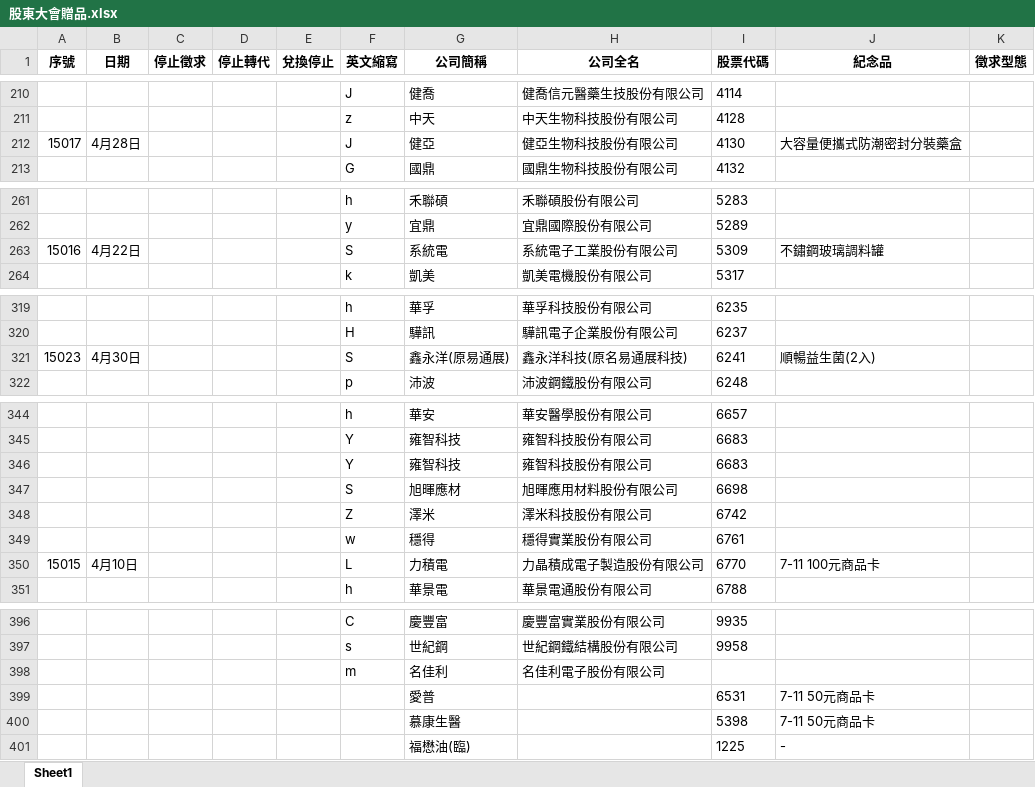
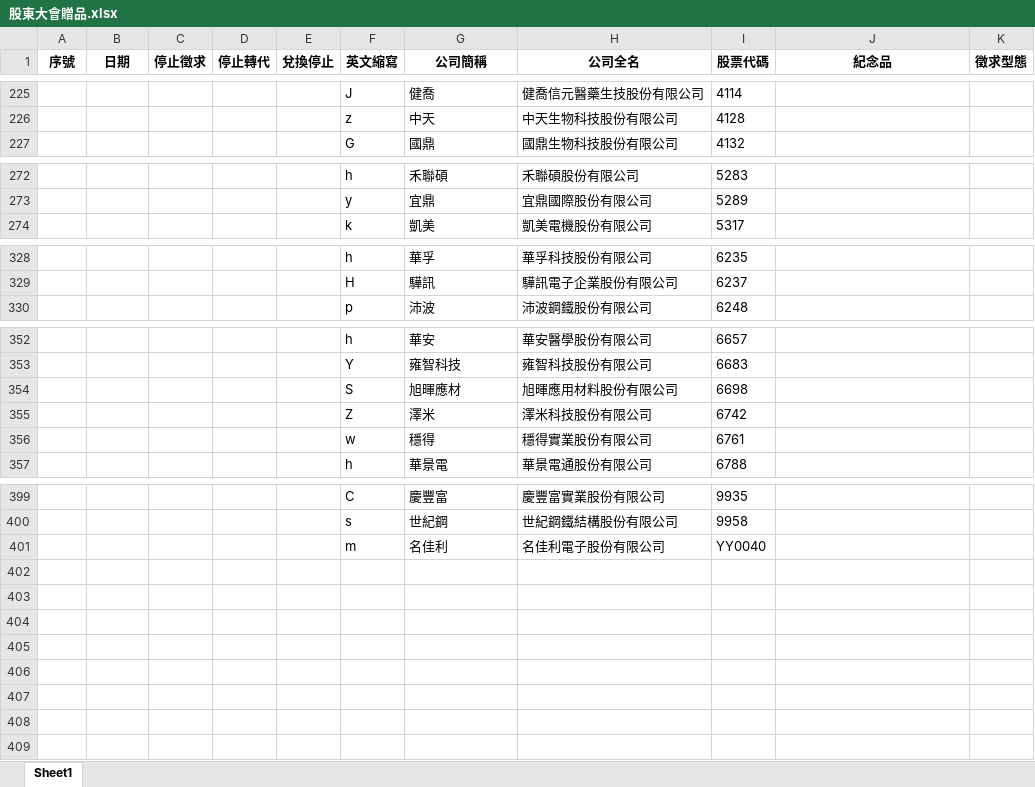
Before and after one commit to Jason798080/-, an Excel workbook: 股東大會贈品.xlsx, sheet Sheet1, drawn as a sheet; only a part is shown, gaps mark what is left out; values as stored, in another font and other column widths than the file's, no borders; removed rows and columns are numbered as before the commit, all else as after; the diff covers the shown part only; the diff names each change by its address in the sheet, - before the commit and + after, or states it on an @@ line.

```diff
--- a/股東大會贈品.xlsx (sheet Sheet1)
+++ b/股東大會贈品.xlsx (sheet Sheet1)
-row 212: 15017 | 4月28日 |  |  |  | J | 健亞 | 健亞生物科技股份有限公司 | 4130 | ⼤容量便攜式防潮密封分裝藥盒
-row 263: 15016 | 4月22日 |  |  |  | S | 系統電 | 系統電子工業股份有限公司 | 5309 | 不鏽鋼玻璃調料罐
-row 321: 15023 | 4月30日 |  |  |  | S | 鑫永洋(原易通展) | 鑫永洋科技(原名易通展科技) | 6241 | 順暢益⽣菌(2入)
-row 346:  |  |  |  |  | Y | 雍智科技 | 雍智科技股份有限公司 | 6683
-row 350: 15015 | 4月10日 |  |  |  | L | 力積電 | 力晶積成電子製造股份有限公司 | 6770 | 7-11 100元商品卡
-I401 (股票代碼): (empty)
+I401 (股票代碼): YY0040
-row 399:  |  |  |  |  |  | 愛普 |  | 6531 | 7-11 50元商品卡
-row 400:  |  |  |  |  |  | 慕康⽣醫 |  | 5398 | 7-11 50元商品卡
-row 401:  |  |  |  |  |  | 福懋油(臨) |  | 1225 | -
```
Also changed, not shown: 13 added rows, 5 removed rows, 5 moved rows and 5 edited cells elsewhere in this sheet.
